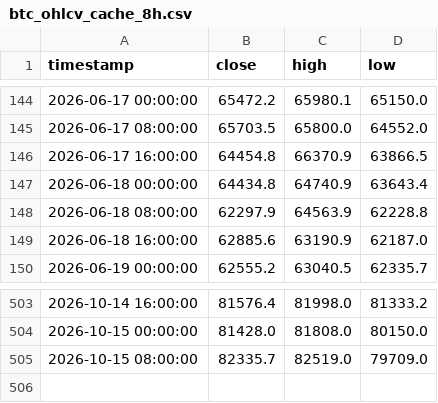
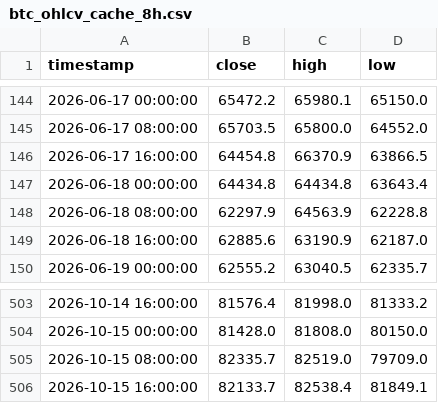
Before and after one commit to jwhinds74/btc-risk-bands, a CSV file: btc_ohlcv_cache_8h.csv, drawn as a sheet; only a part is shown, gaps mark what is left out.

```diff
--- a/btc_ohlcv_cache_8h.csv
+++ b/btc_ohlcv_cache_8h.csv
@@ -146,3 +146,3 @@ timestamp,close,high,low
 2026-06-17 16:00:00,64454.8,66370.9,63866.5
-2026-06-18 00:00:00,64434.8,64740.9,63643.4
+2026-06-18 00:00:00,64434.8,64434.8,63643.4
 2026-06-18 08:00:00,62297.9,64563.9,62228.8
@@ -505 +505,2 @@ timestamp,close,high,low
 2026-10-15 08:00:00,82335.7,82519.0,79709.0
+2026-10-15 16:00:00,82133.7,82538.4,81849.1
```
Also changed, not shown: monitoring/health_log_8h.csv, 2 other files.
